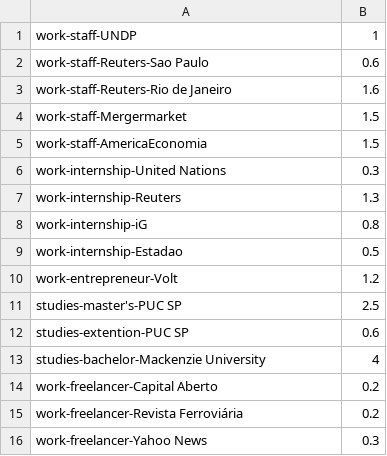
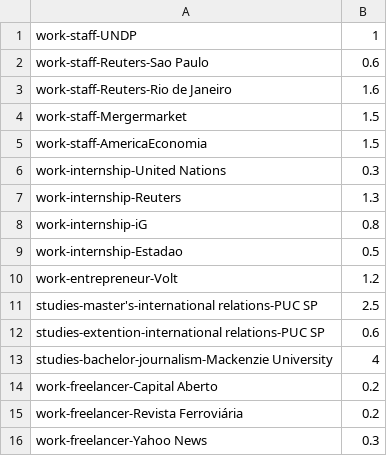
Before and after one commit to sergiospagnuolo/graficos, a CSV file: dados/sergiodataprofessional.csv, drawn as a sheet.

Commit message:
Update sergiodataprofessional.csv

```diff
--- a/dados/sergiodataprofessional.csv
+++ b/dados/sergiodataprofessional.csv
@@ -10,5 +10,5 @@ work-internship-Estadao,0.5
 work-entrepreneur-Volt,1.2
-studies-master's-PUC SP,2.5
-studies-extention-PUC SP,0.6
-studies-bachelor-Mackenzie University,4
+studies-master's-international relations-PUC SP,2.5
+studies-extention-international relations-PUC SP,0.6
+studies-bachelor-journalism-Mackenzie University,4
 work-freelancer-Capital Aberto, 0.2
```
